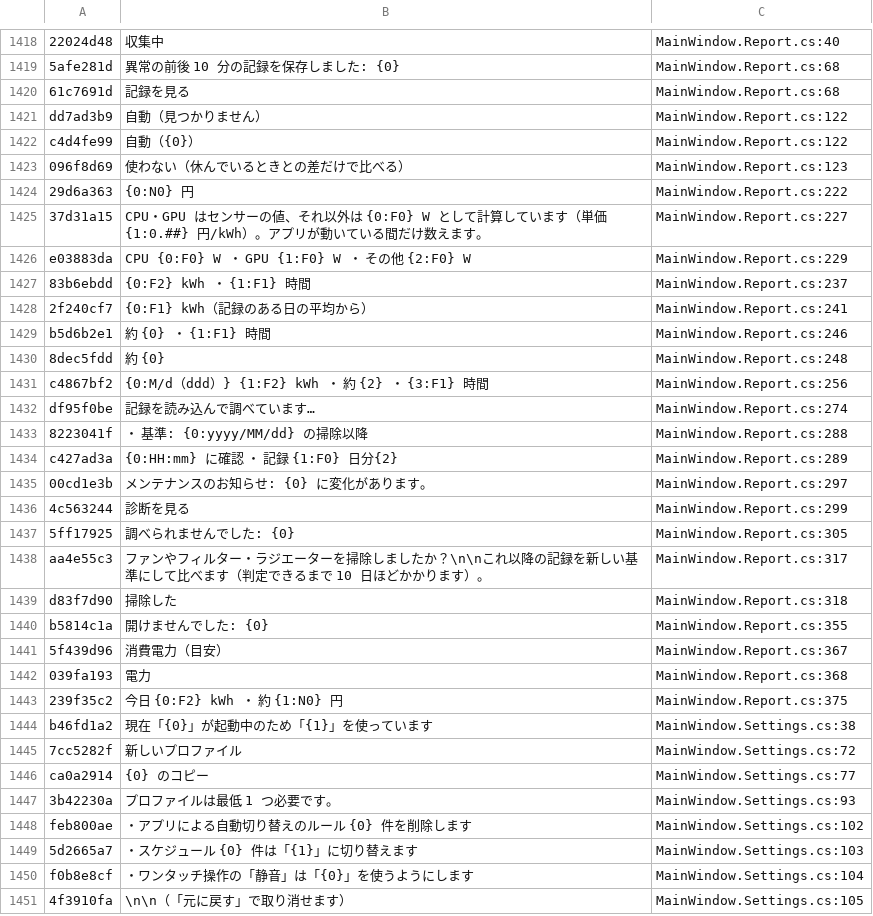
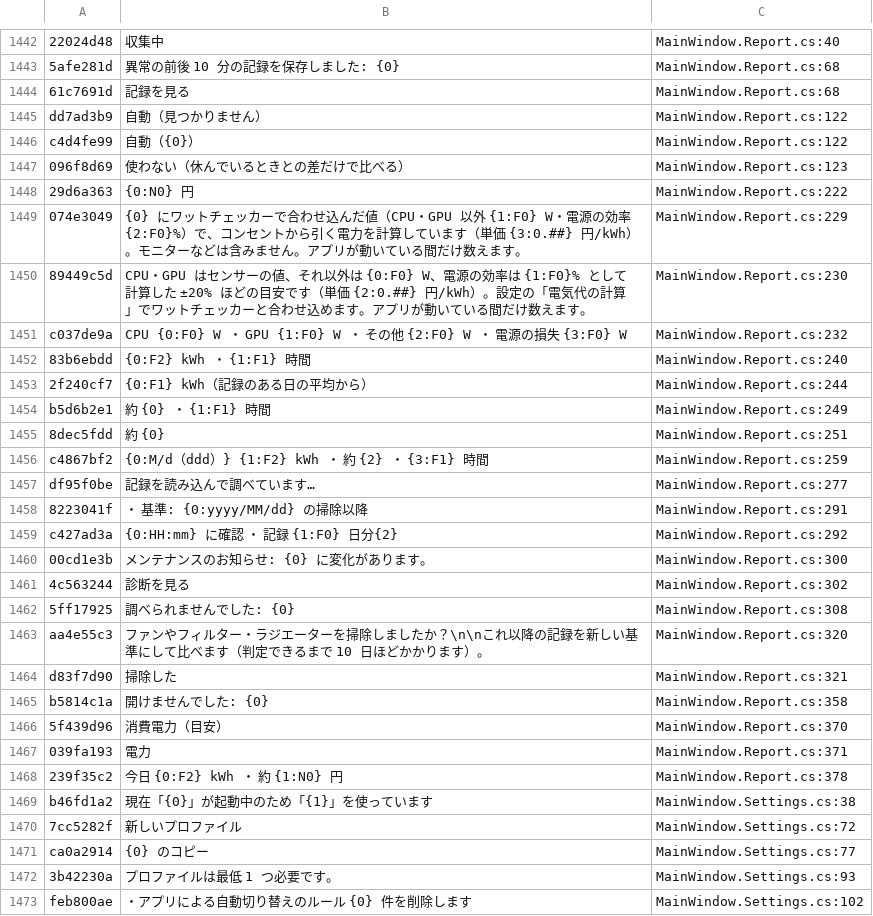
Before and after one commit to acdclove1234-commits/Zeph-Iris, a TSV file: Assets/Lang/keys.tsv, drawn as a sheet; only a part is shown, gaps mark what is left out; the shorter side is filled out with more unchanged rows; the diff covers the shown part only.

```diff
--- a/Assets/Lang/keys.tsv
+++ b/Assets/Lang/keys.tsv
@@ -1424,21 +1448,22 @@ c4d4fe99	自動（{0}）	MainWindow.Report.cs:122
 29d6a363	{0:N0} 円	MainWindow.Report.cs:222
-37d31a15	CPU・GPU はセンサーの値、それ以外は {0:F0} W として計算しています（単価 {1:0.##} 円/kWh）。アプリが動いている間だけ数えます。	MainWindow.Report.cs:227
-e03883da	CPU {0:F0} W ・ GPU {1:F0} W ・ その他 {2:F0} W	MainWindow.Report.cs:229
-83b6ebdd	{0:F2} kWh ・ {1:F1} 時間	MainWindow.Report.cs:237
-2f240cf7	{0:F1} kWh（記録のある日の平均から）	MainWindow.Report.cs:241
-b5d6b2e1	約 {0} ・ {1:F1} 時間	MainWindow.Report.cs:246
-8dec5fdd	約 {0}	MainWindow.Report.cs:248
-c4867bf2	{0:M/d（ddd）}  {1:F2} kWh ・ 約 {2} ・ {3:F1} 時間	MainWindow.Report.cs:256
-df95f0be	記録を読み込んで調べています…	MainWindow.Report.cs:274
-8223041f	 ・ 基準: {0:yyyy/MM/dd} の掃除以降	MainWindow.Report.cs:288
-c427ad3a	{0:HH:mm} に確認 ・ 記録 {1:F0} 日分{2}	MainWindow.Report.cs:289
-00cd1e3b	メンテナンスのお知らせ: {0} に変化があります。	MainWindow.Report.cs:297
-4c563244	診断を見る	MainWindow.Report.cs:299
-5ff17925	調べられませんでした: {0}	MainWindow.Report.cs:305
-aa4e55c3	ファンやフィルター・ラジエーターを掃除しましたか？\n\nこれ以降の記録を新しい基準にして比べます（判定できるまで 10 日ほどかかります）。	MainWindow.Report.cs:317
-d83f7d90	掃除した	MainWindow.Report.cs:318
-b5814c1a	開けませんでした: {0}	MainWindow.Report.cs:355
-5f439d96	消費電力（目安）	MainWindow.Report.cs:367
-039fa193	電力	MainWindow.Report.cs:368
-239f35c2	今日 {0:F2} kWh ・ 約 {1:N0} 円	MainWindow.Report.cs:375
+074e3049	{0} にワットチェッカーで合わせ込んだ値（CPU・GPU 以外 {1:F0} W・電源の効率 {2:F0}%）で、コンセントから引く電力を計算しています（単価 {3:0.##} 円/kWh）。モニターなどは含みません。アプリが動いている間だけ数えます。	MainWindow.Report.cs:229
+89449c5d	CPU・GPU はセンサーの値、それ以外は {0:F0} W、電源の効率は {1:F0}% として計算した ±20% ほどの目安です（単価 {2:0.##} 円/kWh）。設定の「電気代の計算」でワットチェッカーと合わせ込めます。アプリが動いている間だけ数えます。	MainWindow.Report.cs:230
+c037de9a	CPU {0:F0} W ・ GPU {1:F0} W ・ その他 {2:F0} W ・ 電源の損失 {3:F0} W	MainWindow.Report.cs:232
+83b6ebdd	{0:F2} kWh ・ {1:F1} 時間	MainWindow.Report.cs:240
+2f240cf7	{0:F1} kWh（記録のある日の平均から）	MainWindow.Report.cs:244
+b5d6b2e1	約 {0} ・ {1:F1} 時間	MainWindow.Report.cs:249
+8dec5fdd	約 {0}	MainWindow.Report.cs:251
+c4867bf2	{0:M/d（ddd）}  {1:F2} kWh ・ 約 {2} ・ {3:F1} 時間	MainWindow.Report.cs:259
+df95f0be	記録を読み込んで調べています…	MainWindow.Report.cs:277
+8223041f	 ・ 基準: {0:yyyy/MM/dd} の掃除以降	MainWindow.Report.cs:291
+c427ad3a	{0:HH:mm} に確認 ・ 記録 {1:F0} 日分{2}	MainWindow.Report.cs:292
+00cd1e3b	メンテナンスのお知らせ: {0} に変化があります。	MainWindow.Report.cs:300
+4c563244	診断を見る	MainWindow.Report.cs:302
+5ff17925	調べられませんでした: {0}	MainWindow.Report.cs:308
+aa4e55c3	ファンやフィルター・ラジエーターを掃除しましたか？\n\nこれ以降の記録を新しい基準にして比べます（判定できるまで 10 日ほどかかります）。	MainWindow.Report.cs:320
+d83f7d90	掃除した	MainWindow.Report.cs:321
+b5814c1a	開けませんでした: {0}	MainWindow.Report.cs:358
+5f439d96	消費電力（目安）	MainWindow.Report.cs:370
+039fa193	電力	MainWindow.Report.cs:371
+239f35c2	今日 {0:F2} kWh ・ 約 {1:N0} 円	MainWindow.Report.cs:378
 b46fd1a2	現在「{0}」が起動中のため「{1}」を使っています	MainWindow.Settings.cs:38
```
Also changed, not shown: 27 added rows, 3 removed rows and 67 edited cells elsewhere in this file, 25 other files.
